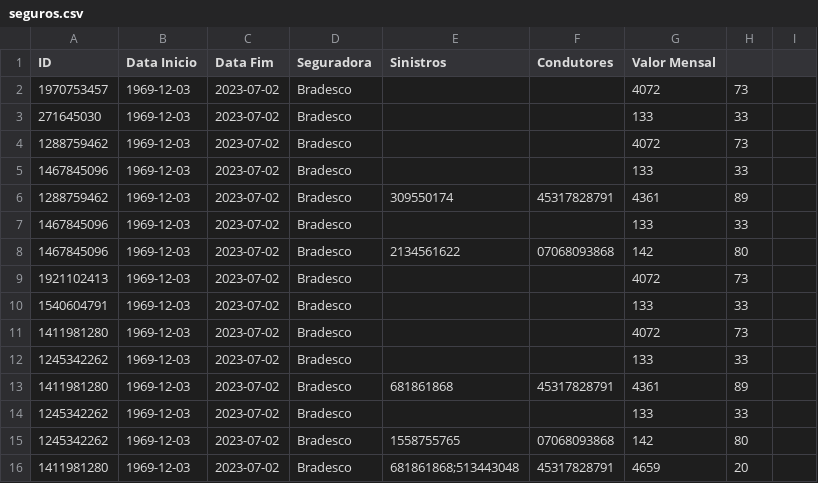
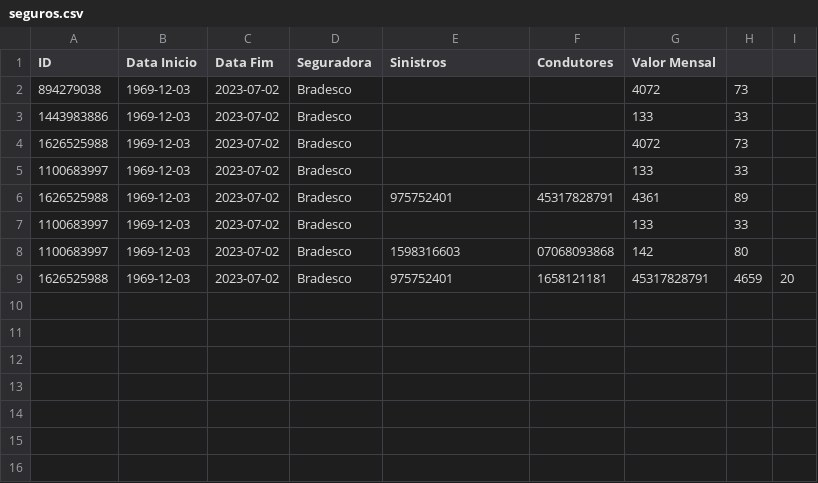
Before and after one commit to beatrizmo/mc322-turmaC, a CSV file: Lab6/lab06-seguradora_arquivos_v2/seguros.csv, drawn as a sheet.

Commit message:
alteracao na gravacao dos dados do seguro

```diff
--- a/Lab6/lab06-seguradora_arquivos_v2/seguros.csv
+++ b/Lab6/lab06-seguradora_arquivos_v2/seguros.csv
@@ -1,16 +1,9 @@
 ID,Data Inicio,Data Fim,Seguradora,Sinistros,Condutores,Valor Mensal
-1970753457,1969-12-03,2023-07-02,Bradesco,,,4072,73
-271645030,1969-12-03,2023-07-02,Bradesco,,,133,33
-1288759462,1969-12-03,2023-07-02,Bradesco,,,4072,73
-1467845096,1969-12-03,2023-07-02,Bradesco,,,133,33
-1288759462,1969-12-03,2023-07-02,Bradesco,309550174,45317828791,4361,89
-1467845096,1969-12-03,2023-07-02,Bradesco,,,133,33
-1467845096,1969-12-03,2023-07-02,Bradesco,2134561622,07068093868,142,80
-1921102413,1969-12-03,2023-07-02,Bradesco,,,4072,73
-1540604791,1969-12-03,2023-07-02,Bradesco,,,133,33
-1411981280,1969-12-03,2023-07-02,Bradesco,,,4072,73
-1245342262,1969-12-03,2023-07-02,Bradesco,,,133,33
-1411981280,1969-12-03,2023-07-02,Bradesco,681861868,45317828791,4361,89
-1245342262,1969-12-03,2023-07-02,Bradesco,,,133,33
-1245342262,1969-12-03,2023-07-02,Bradesco,1558755765,07068093868,142,80
-1411981280,1969-12-03,2023-07-02,Bradesco,681861868;513443048,45317828791,4659,20
+894279038,1969-12-03,2023-07-02,Bradesco,,,4072,73
+1443983886,1969-12-03,2023-07-02,Bradesco,,,133,33
+1626525988,1969-12-03,2023-07-02,Bradesco,,,4072,73
+1100683997,1969-12-03,2023-07-02,Bradesco,,,133,33
+1626525988,1969-12-03,2023-07-02,Bradesco,975752401,45317828791,4361,89
+1100683997,1969-12-03,2023-07-02,Bradesco,,,133,33
+1100683997,1969-12-03,2023-07-02,Bradesco,1598316603,07068093868,142,80
+1626525988,1969-12-03,2023-07-02,Bradesco,975752401,1658121181,45317828791,4659,20
```
Also changed, not shown: 2 other files.
